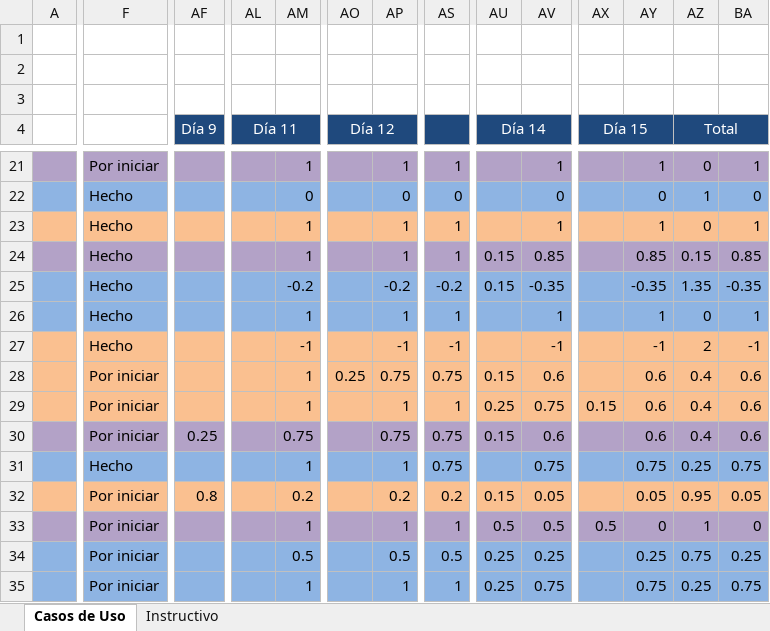
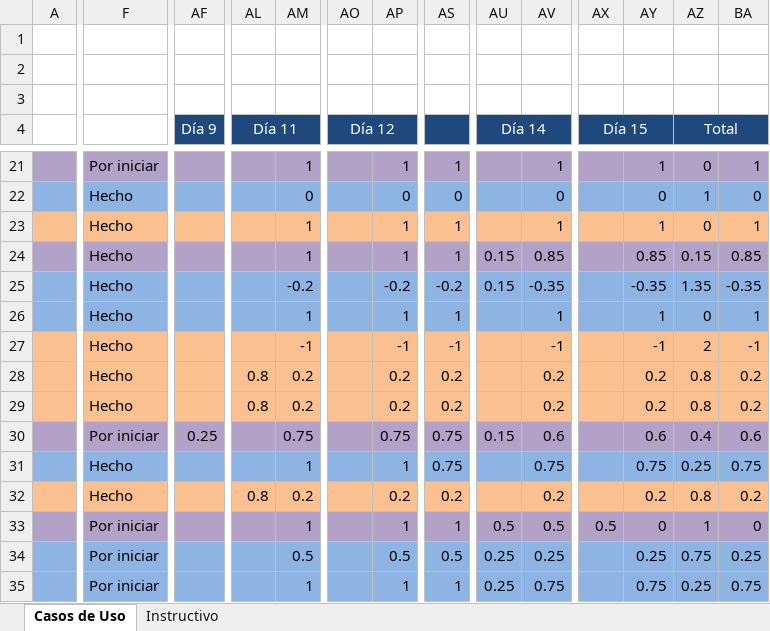
Before and after one commit to Asthamor/ProyectoDesarrolloSW-EQ1, an Excel workbook: Documentos/Tareas/Iteración_2 Registro.xlsx, sheet Casos de Uso, drawn as a sheet; only a part is shown, gaps mark what is left out; values as stored, in another font and other column widths than the file's, no borders; the diff covers the shown part only; the diff names each change by its address in the sheet, - before the commit and + after, or states it on an @@ line.

```diff
--- a/Documentos/Tareas/Iteración_2 Registro.xlsx (sheet Casos de Uso)
+++ b/Documentos/Tareas/Iteración_2 Registro.xlsx (sheet Casos de Uso)
-F28:F29: Por iniciar
+F28:F29: Hecho
-AL28:AL29 (Día 11): (empty)
+AL28:AL29 (Día 11): 0.8
-AM28:AM29: 1
+AM28:AM29: 0.2
-AO28 (Día 12): 0.25
+AO28 (Día 12): (empty)
-AP28: 0.75
+AP28: 0.2
-AS28: 0.75
+AS28: 0.2
-AU28 (Día 14): 0.15
+AU28 (Día 14): (empty)
-AV28: 0.6
+AV28: 0.2
-AY28:AY29: 0.6
+AY28:AY29: 0.2
-AZ28:AZ29 (Total): 0.4
+AZ28:AZ29 (Total): 0.8
-BA28:BA29: 0.6
+BA28:BA29: 0.2
-AP29: 1
+AP29: 0.2
-AS29: 1
+AS29: 0.2
-AU29 (Día 14): 0.25
+AU29 (Día 14): (empty)
-AV29: 0.75
+AV29: 0.2
-AX29 (Día 15): 0.15
+AX29 (Día 15): (empty)
-F32: Por iniciar
+F32: Hecho
-AF32 (Día 9): 0.8
+AF32 (Día 9): (empty)
-AL32 (Día 11): (empty)
+AL32 (Día 11): 0.8
-AU32 (Día 14): 0.15
+AU32 (Día 14): (empty)
-AV32: 0.05
+AV32: 0.2
-AY32: 0.05
+AY32: 0.2
-AZ32 (Total): 0.95
+AZ32 (Total): 0.8
-BA32: 0.05
+BA32: 0.2
```
Also changed, not shown: 16 edited cells elsewhere in this sheet, 1 other file.
